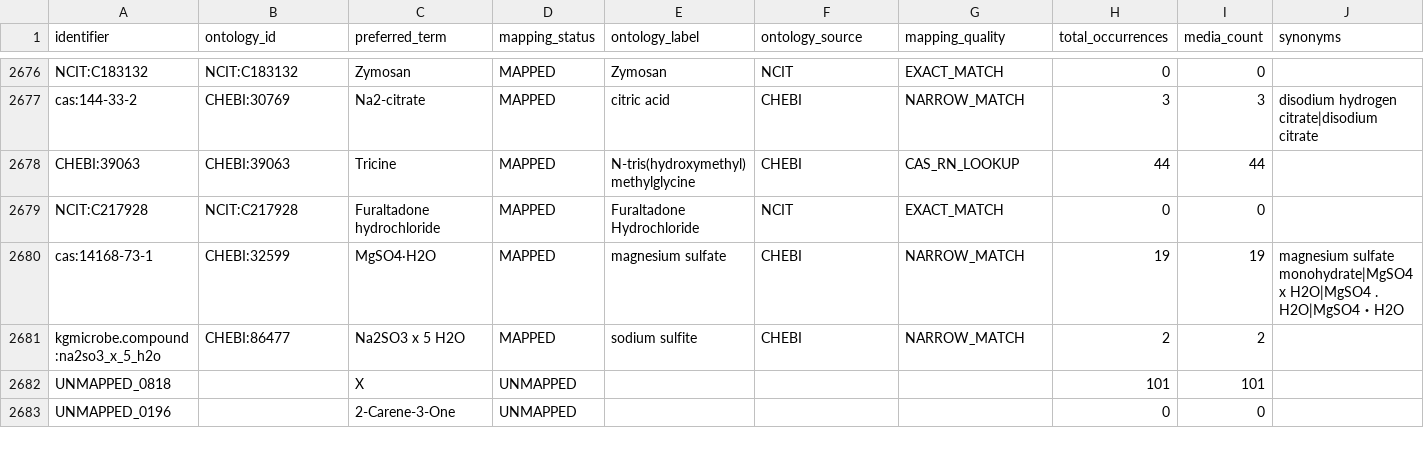
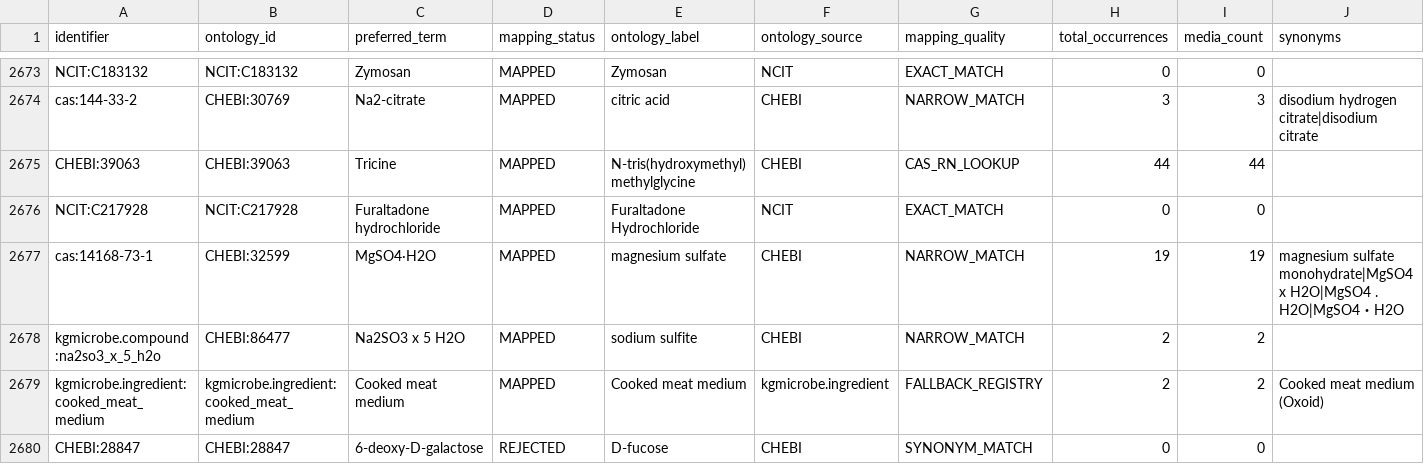
Before and after one commit to CultureBotAI/MediaIngredientMech, a CSV file: docs/data/all_ingredients.csv, drawn as a sheet; only a part is shown, gaps mark what is left out; the shorter side is filled out with more unchanged rows; the diff covers the shown part only; the diff names each change by its address in the sheet, - before the commit and + after, or states it on an @@ line.

```diff
--- a/docs/data/all_ingredients.csv
+++ b/docs/data/all_ingredients.csv
+row 2679: kgmicrobe.ingredient:cooked_meat_medium | kgmicrobe.ingredient:cooked_meat_medium | Cooked meat medium | MAPPED | Cooked meat medium | kgmicrobe.ingredient | FALLBACK_REGISTRY | 2 | 2 | Cooked meat medium (Oxoid)
+row 2680: CHEBI:28847 | CHEBI:28847 | 6-deoxy-D-galactose | REJECTED | D-fucose | CHEBI | SYNONYM_MATCH | 0 | 0
```
Also changed, not shown: 1 added row, 3 removed rows and 13 edited cells elsewhere in this file, data/curated/all_ingredients_index.csv, data/curated/mapped_ingredients_index.csv, 52 other files.
